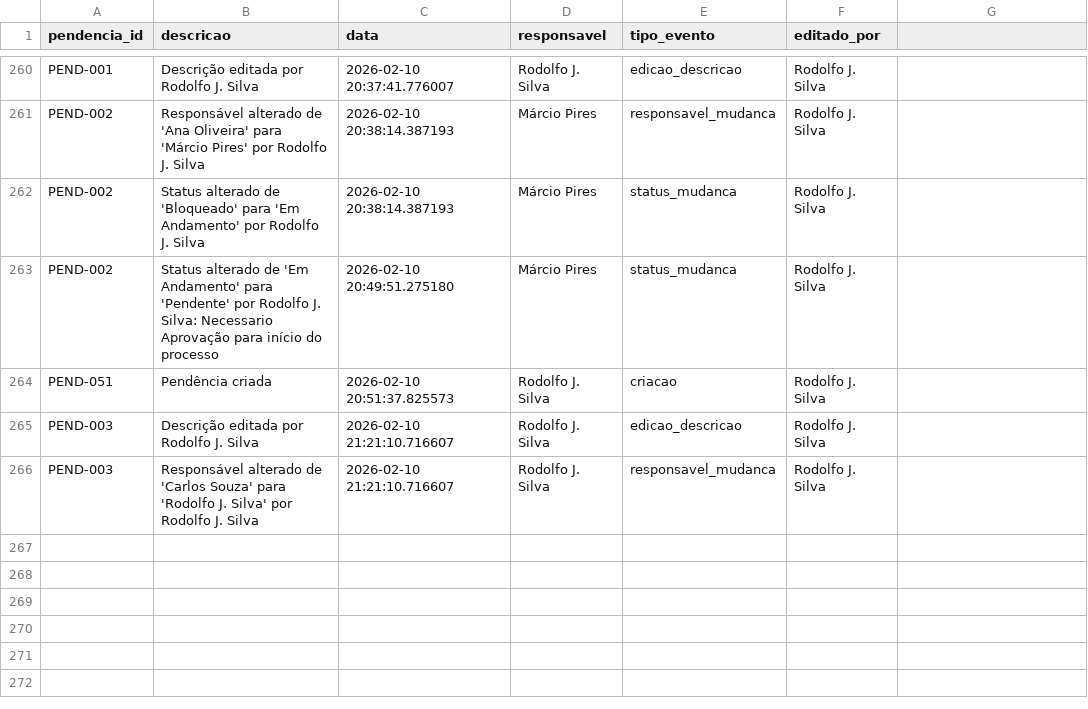
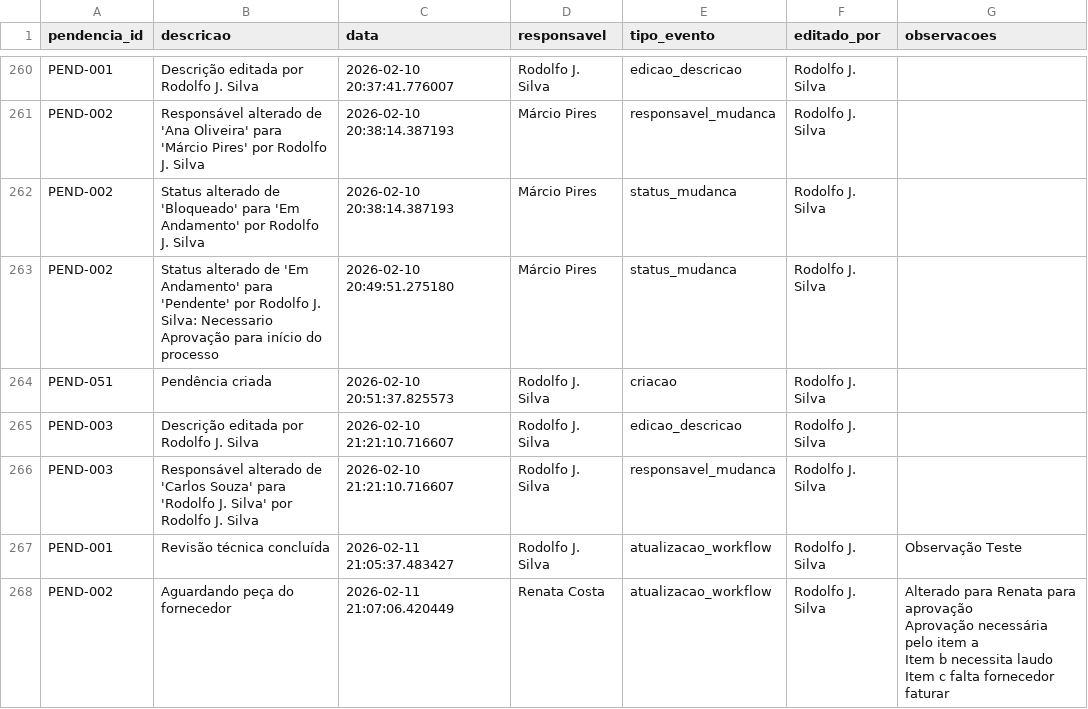
Before and after one commit to EasyTek-Automation/EasyTek-Data, a CSV file: webapp/src/data/workflow_historico.csv, drawn as a sheet; only a part is shown, gaps mark what is left out; ↵ is a line break in a cell; the diff names each change by its address in the sheet, - before the commit and + after, or states it on an @@ line.

Commit message:
feat(workflow): melhorias no sistema de gestao de pendencias
Implementa melhorias solicitadas no workflow:

- Adiciona dropdown de eventos pre-determinados no modal de edicao
  * 10 tipos de eventos (ex: "Primeira inspecao concluida")
  * Substitui texto livre por opcoes padronizadas

- Renomeia evento inicial de "Pendencia criada" para "Inicio Workflow"
  * Mais semantico e alinhado com terminologia de workflow

- Torna campo observacoes obrigatorio
  * Validacao no callback com mensagens especificas
  * Melhora rastreabilidade das atualizacoes

- Redesenha timeline do historico
  * Titulo do evento em negrito (tipo_evento)
  * Observacoes em card estilo balao de chat
  * Nome do responsavel e data abaixo
  * Preserva quebras de linha com white-space: pre-line

- Atualiza estrutura do historico CSV
  * Adiciona coluna 'observacoes' separada do titulo
  * Melhor organizacao dos dados

Arquivos modificados:
- components/workflow/edit_modal.py
- callbacks_registers/workflow_edit_callbacks.py
- callbacks_registers/workflow_callbacks.py
- utils/workflow_csv.py
- pages/workflow/dashboard.py
- data/workflow_historico.csv
- data/workflow_pendencias.csv

```diff
--- a/webapp/src/data/workflow_historico.csv
+++ b/webapp/src/data/workflow_historico.csv
-G1: (empty)
+G1: observacoes
+row 267: PEND-001 | Revisão técnica concluída | 2026-02-11 21:05:37.483427 | Rodolfo J. Silva | atualizacao_workflow | Rodolfo J. Silva | Observação Teste
+row 268: PEND-002 | Aguardando peça do fornecedor | 2026-02-11 21:07:06.420449 | Renata Costa | atualizacao_workflow | Rodolfo J. Silva | Alterado para Renata para aprovação ↵ Aprovação necessária pelo item a ↵ Item b necessita laudo ↵ Item c falta fornecedor faturar
```
Also changed, not shown: webapp/src/data/workflow_pendencias.csv, 5 other files.
